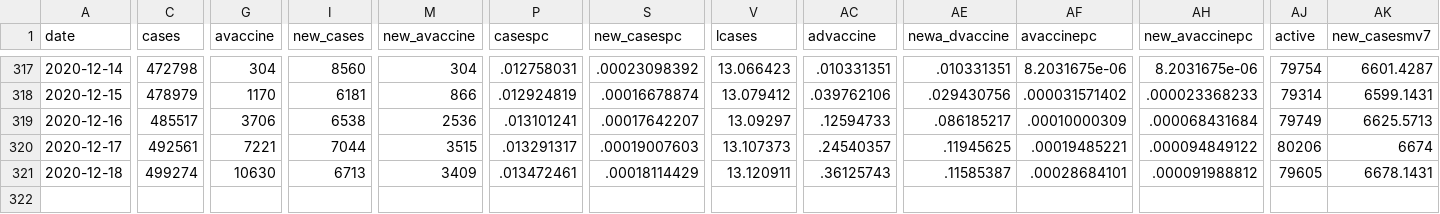
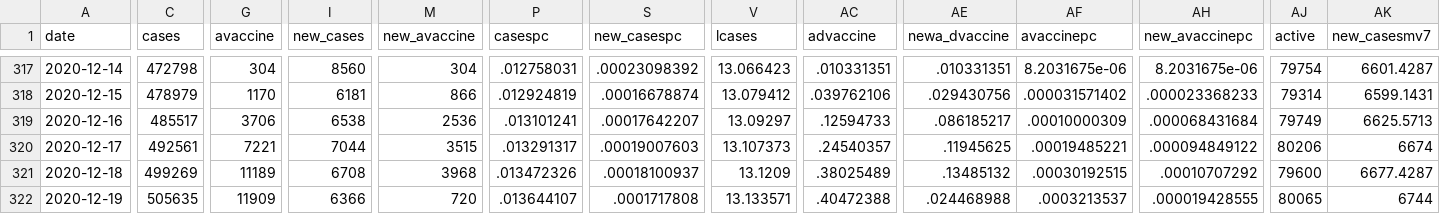
Before and after one commit to minnzc/Canada_COVID19, a CSV file: input_data/covid_canada.csv, drawn as a sheet; only a part is shown, gaps mark what is left out; rows hold the shown columns only; the diff covers the shown part only; the diff names each change by its address in the sheet, - before the commit and + after, or states it on an @@ line.

Commit message:
Update data: 19 December 2020

```diff
--- a/input_data/covid_canada.csv
+++ b/input_data/covid_canada.csv
-C321 (cases): 499274
+C321 (cases): 499269
-G321 (avaccine): 10630
+G321 (avaccine): 11189
-I321 (new_cases): 6713
+I321 (new_cases): 6708
-M321 (new_avaccine): 3409
+M321 (new_avaccine): 3968
-P321 (casespc): .013472461
+P321 (casespc): .013472326
-S321 (new_casespc): .00018114429
+S321 (new_casespc): .00018100937
-V321 (lcases): 13.120911
+V321 (lcases): 13.1209
-AC321 (advaccine): .36125743
+AC321 (advaccine): .38025489
-AE321 (newa_dvaccine): .11585387
+AE321 (newa_dvaccine): .13485132
-AF321 (avaccinepc): .00028684101
+AF321 (avaccinepc): .00030192515
-AH321 (new_avaccinepc): .000091988812
+AH321 (new_avaccinepc): .00010707292
-AJ321 (active): 79605
+AJ321 (active): 79600
-AK321 (new_casesmv7): 6678.1431
+AK321 (new_casesmv7): 6677.4287
+row 322: 2020-12-19 | 505635 | 11909 | 6366 | 720 | .013644107 | .0001717808 | 13.133571 | .40472388 | .024468988 | .0003213537 | .000019428555 | 80065 | 6744
```
Also changed, not shown: 2 edited cells elsewhere in this file, input_data/recovered_cumulative.csv, input_data/testing_cumulative.csv, 6 other files.
